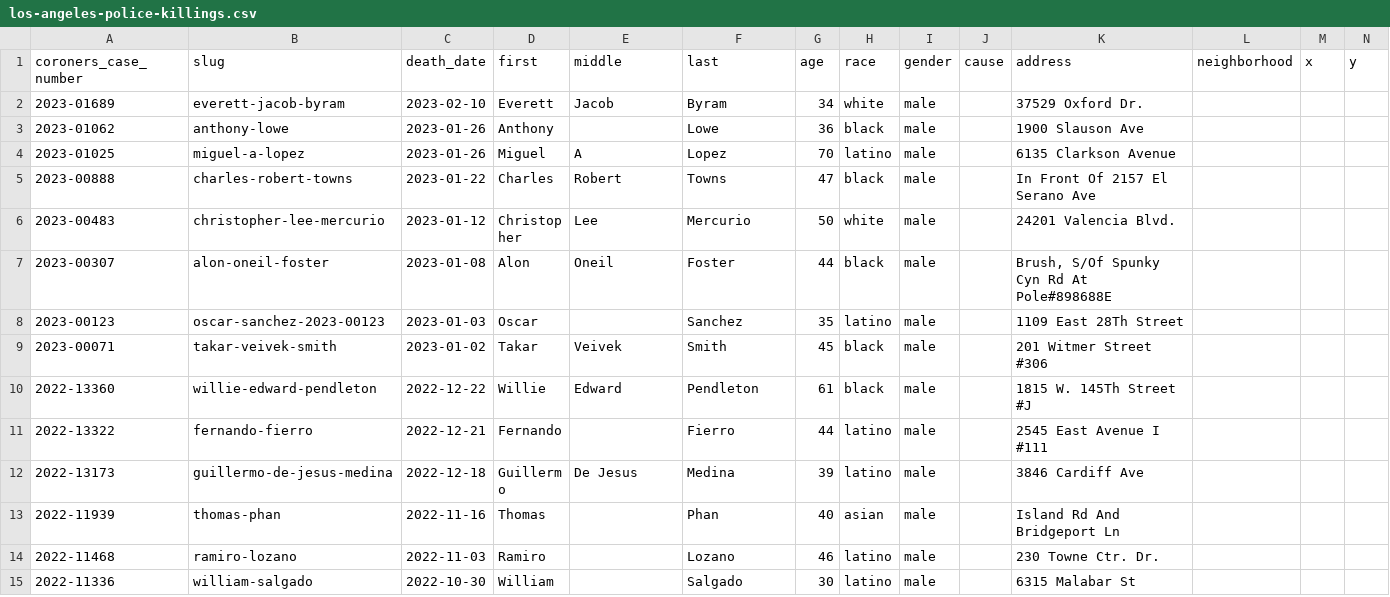
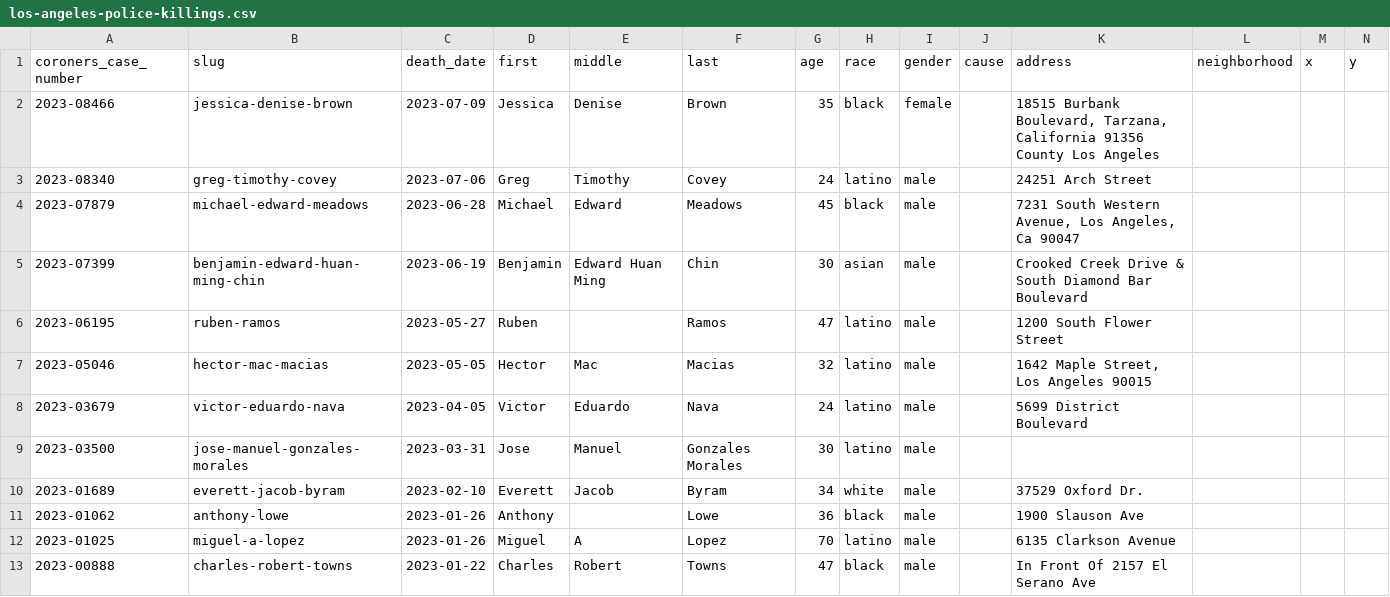
Before and after one commit to datadesk/los-angeles-police-killings-data, a CSV file: los-angeles-police-killings.csv, drawn as a sheet; only a part is shown; the shorter side is filled out with more unchanged rows.

```diff
--- a/los-angeles-police-killings.csv
+++ b/los-angeles-police-killings.csv
@@ -1,2 +1,10 @@
 coroners_case_number,slug,death_date,first,middle,last,age,race,gender,cause,address,neighborhood,x,y
+2023-08466,jessica-denise-brown,2023-07-09,Jessica,Denise,Brown,35,black,female,,"18515 Burbank Boulevard, Tarzana, California 91356     County Los Angeles",,,
+2023-08340,greg-timothy-covey,2023-07-06,Greg,Timothy,Covey,24,latino,male,,24251 Arch Street,,,
+2023-07879,michael-edward-meadows,2023-06-28,Michael,Edward,Meadows,45,black,male,,"7231 South Western Avenue, Los Angeles, Ca 90047",,,
+2023-07399,benjamin-edward-huan-ming-chin,2023-06-19,Benjamin,Edward Huan Ming,Chin,30,asian,male,, Crooked Creek Drive & South Diamond Bar Boulevard,,,
+2023-06195,ruben-ramos,2023-05-27,Ruben,,Ramos,47,latino,male,,1200 South Flower Street,,,
+2023-05046,hector-mac-macias,2023-05-05,Hector,Mac,Macias,32,latino,male,,"1642 Maple Street, Los Angeles 90015",,,
+2023-03679,victor-eduardo-nava,2023-04-05,Victor,Eduardo,Nava,24,latino,male,,5699 District Boulevard,,,
+2023-03500,jose-manuel-gonzales-morales,2023-03-31,Jose,Manuel,Gonzales Morales,30,latino,male,,,,,
 2023-01689,everett-jacob-byram,2023-02-10,Everett,Jacob,Byram,34,white,male,,37529 Oxford Dr.,,,
```
